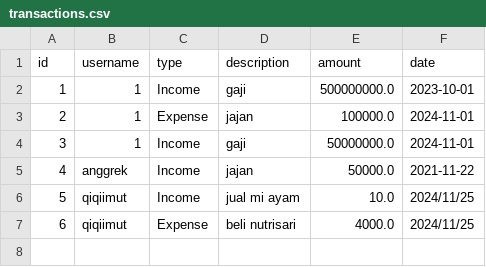
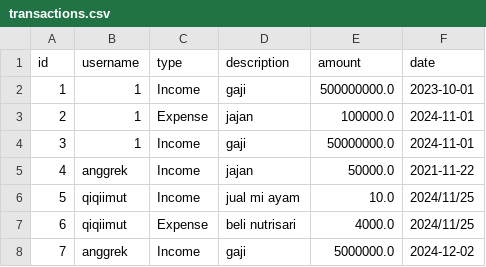
Before and after one commit to baqirm/cobacobagit, a CSV file: transactions.csv, drawn as a sheet.

```diff
--- a/transactions.csv
+++ b/transactions.csv
@@ -7 +7,2 @@ id,username,type,description,amount,date
 6,qiqiimut,Expense,beli nutrisari,4000.0,2024/11/25
+7,anggrek,Income,gaji,5000000.0,2024-12-02
```
Also changed, not shown: 7 other files.
